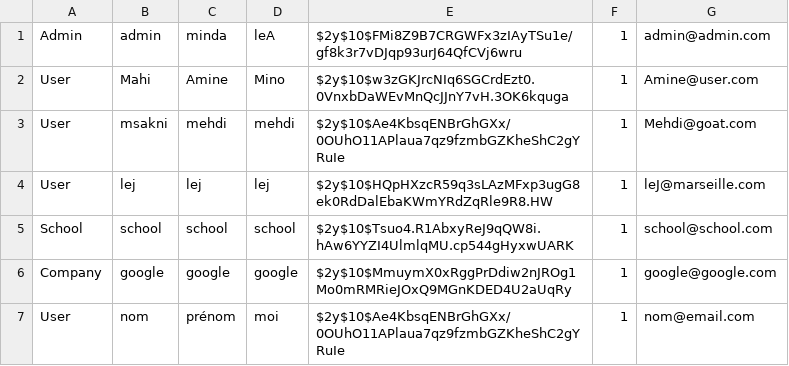
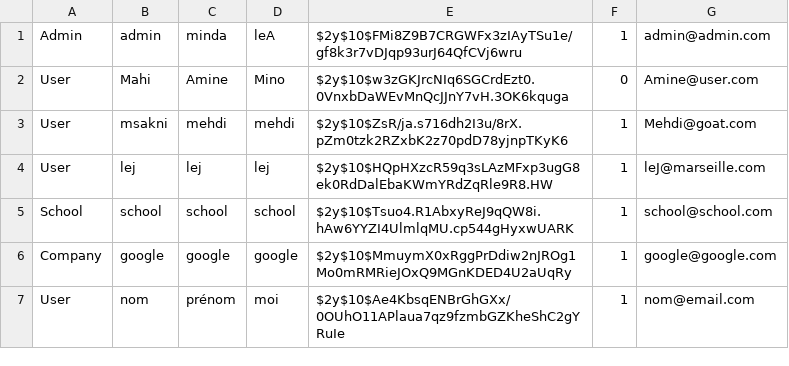
Before and after one commit to msk-mdi/Quizzeo, a CSV file: traitement/users.csv, drawn as a sheet.

Commit message:
mehdi: Le type user peut changer son mdp

```diff
--- a/traitement/users.csv
+++ b/traitement/users.csv
@@ -1,4 +1,4 @@
 Admin,admin,minda,leA,$2y$10$FMi8Z9B7CRGWFx3zIAyTSu1e/gf8k3r7vDJqp93urJ64QfCVj6wru,1,admin@admin.com
-User,Mahi,Amine,Mino,$2y$10$w3zGKJrcNIq6SGCrdEzt0.0VnxbDaWEvMnQcJJnY7vH.3OK6kquga,1,Amine@user.com
-User,msakni,mehdi,mehdi,$2y$10$Ae4KbsqENBrGhGXx/0OUhO11APlaua7qz9fzmbGZKheShC2gYRuIe,1,Mehdi@goat.com
+User,Mahi,Amine,Mino,$2y$10$w3zGKJrcNIq6SGCrdEzt0.0VnxbDaWEvMnQcJJnY7vH.3OK6kquga,0,Amine@user.com
+User,msakni,mehdi,mehdi,$2y$10$ZsR/ja.s716dh2I3u/8rX.pZm0tzk2RZxbK2z70pdD78yjnpTKyK6,1,Mehdi@goat.com
 User,lej,lej,lej,$2y$10$HQpHXzcR59q3sLAzMFxp3ugG8ek0RdDalEbaKWmYRdZqRle9R8.HW,1,leJ@marseille.com
```
Also changed, not shown: 1 other file.
